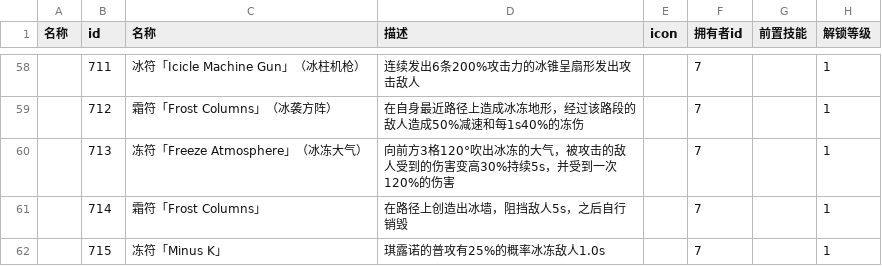
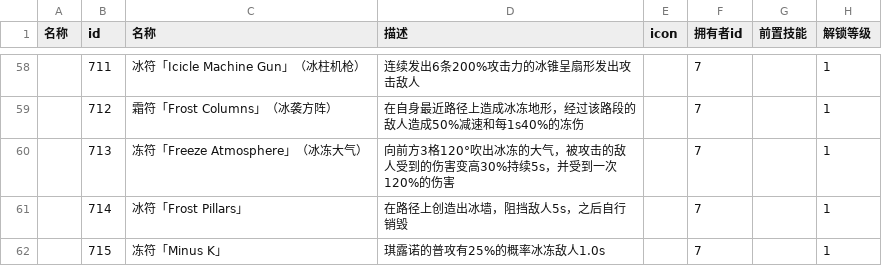
Before and after one commit to FOTH0626/THTD, a CSV file: Skill.csv, drawn as a sheet; only a part is shown, gaps mark what is left out; the diff names each change by its address in the sheet, - before the commit and + after, or states it on an @@ line.

Commit message:
fix cirno skill name error

```diff
--- a/Skill.csv
+++ b/Skill.csv
-C61 (名称): 霜符「Frost Columns」
+C61 (名称): 冰符「Frost Pillars」
```
